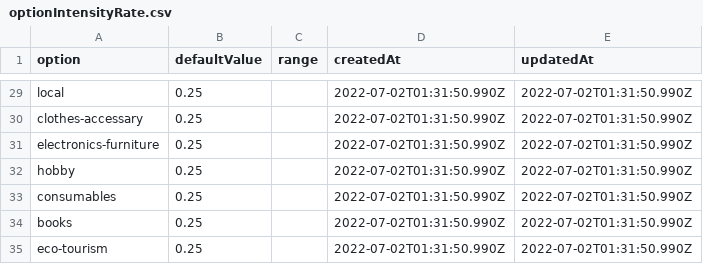
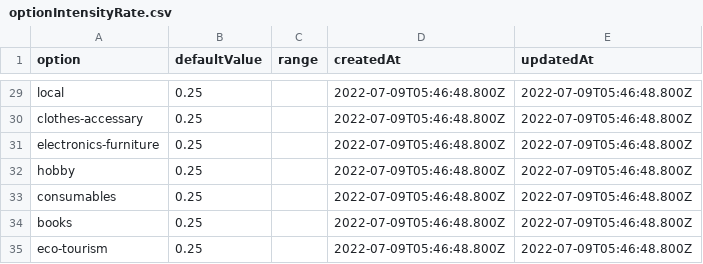
Before and after one commit to codeforjapan/JibungotoPlanet-backend, a CSV file: data/optionIntensityRate.csv, drawn as a sheet; only a part is shown, gaps mark what is left out; the diff covers the shown part only; the diff names each change by its address in the sheet, - before the commit and + after, or states it on an @@ line.

```diff
--- a/data/optionIntensityRate.csv
+++ b/data/optionIntensityRate.csv
-D29:D35 (createdAt): 2022-07-02T01:31:50.990Z
+D29:D35 (createdAt): 2022-07-09T05:46:48.800Z
-E29:E35 (updatedAt): 2022-07-02T01:31:50.990Z
+E29:E35 (updatedAt): 2022-07-09T05:46:48.800Z
```
Also changed, not shown: 54 edited cells elsewhere in this file, data/footprint.csv, data/option.csv, 23 other files.
